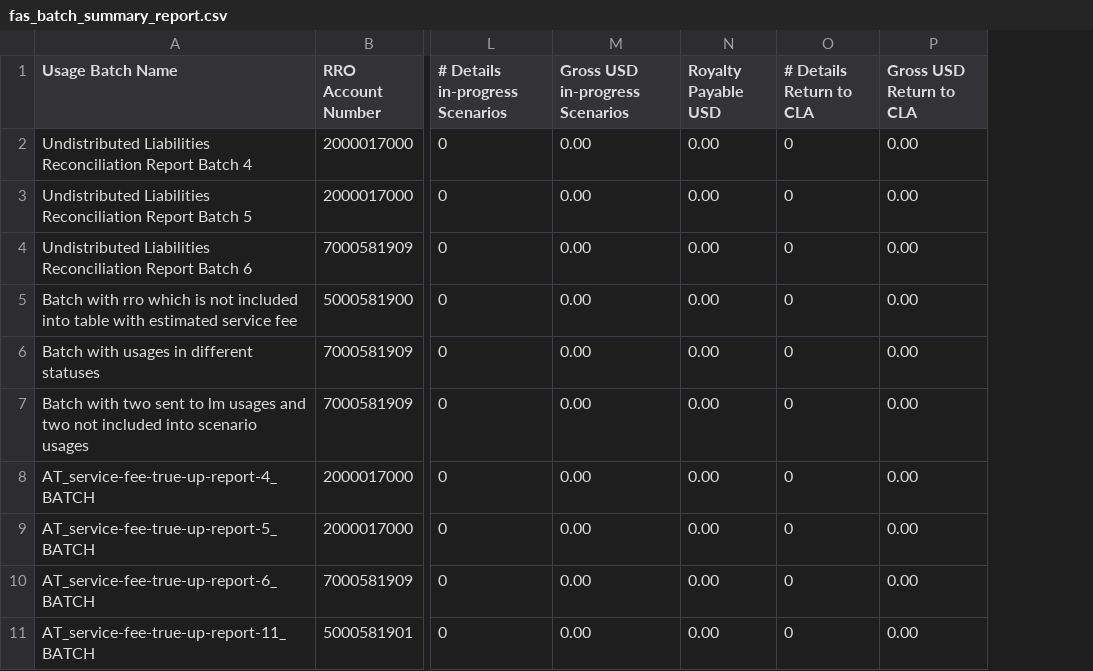
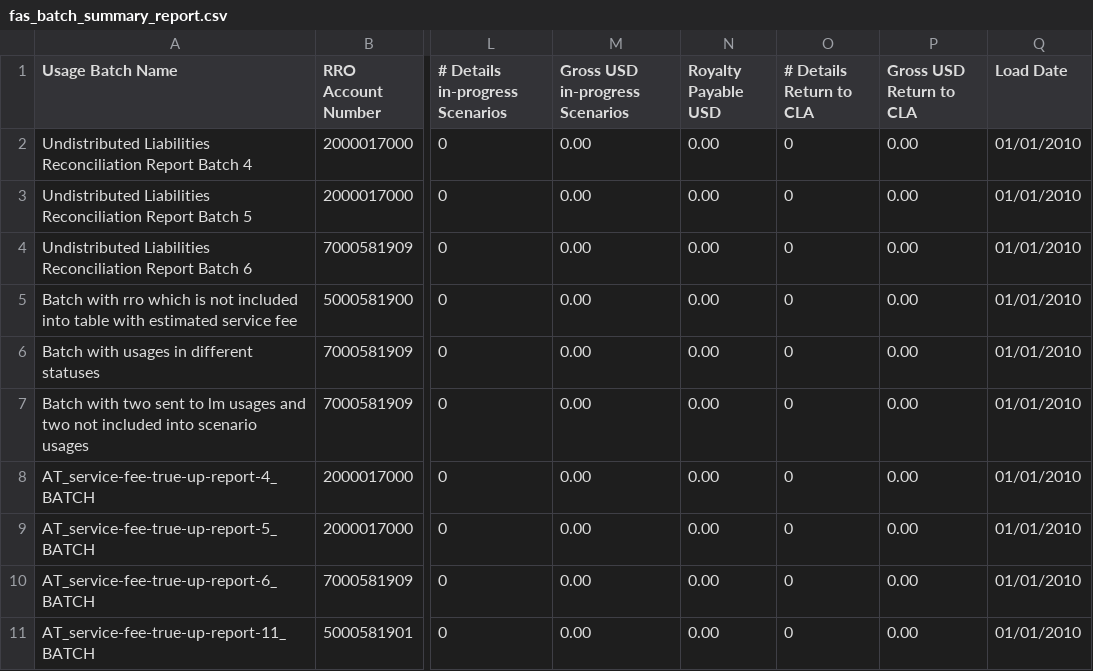
Before and after one commit to Dzmitry-Basiachenka/dist-foreign-aliakh, a CSV file: dist-foreign-repository/src/testInteg/resources/com/copyright/rup/dist/foreign/repository/impl/csv/fas_batch_summary_report.csv, drawn as a sheet; only a part is shown, gaps mark what is left out; the diff names each change by its address in the sheet, - before the commit and + after, or states it on an @@ line.

Commit message:
B-54104 FDA:  Add Date Loaded column to the Batch Summary Report: Add Date Loaded column to the Report

```diff
--- a/dist-foreign-repository/src/testInteg/resources/com/copyright/rup/dist/foreign/repository/impl/csv/fas_batch_summary_report.csv
+++ b/dist-foreign-repository/src/testInteg/resources/com/copyright/rup/dist/foreign/repository/impl/csv/fas_batch_summary_report.csv
+column Q (Load Date), rows 2-11: all 01/01/2010
```
Also changed, not shown: 4 other files.
